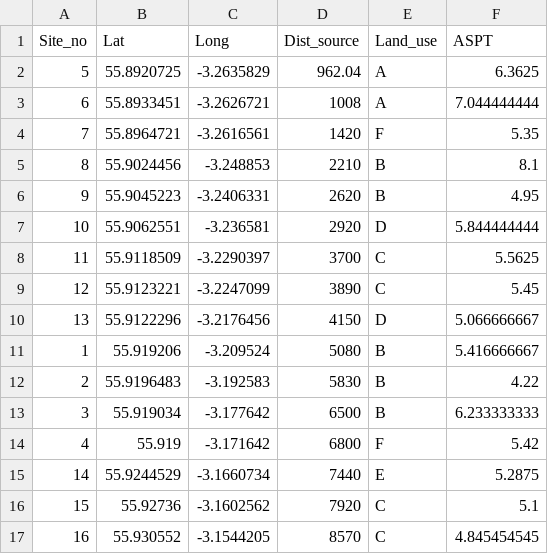
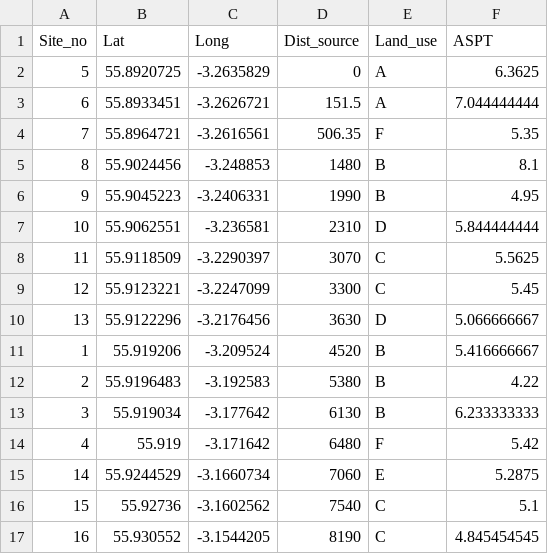
Before and after one commit to emmagemal/EESFieldCourse_FreshwaterInvertebrates, a CSV file: Data/graph_data.csv, drawn as a sheet.

Commit message:
distance from actual source loooool

```diff
--- a/Data/graph_data.csv
+++ b/Data/graph_data.csv
@@ -1,17 +1,17 @@
 Site_no,Lat ,Long,Dist_source,Land_use,ASPT
-5,55.8920725,-3.2635829,962.04,A,6.3625
-6,55.8933451,-3.2626721,1008,A,7.044444444
-7,55.8964721,-3.2616561,1420,F,5.35
-8,55.9024456,-3.248853,2210,B,8.1
-9,55.9045223, -3.2406331,2620,B,4.95
-10,55.9062551,-3.236581,2920,D,5.844444444
-11,55.9118509,-3.2290397,3700,C,5.5625
-12,55.9123221,-3.2247099,3890,C,5.45
-13,55.9122296,-3.2176456,4150,D,5.066666667
-1,55.919206,-3.209524,5080,B,5.416666667
-2,55.9196483,-3.192583,5830,B,4.22
-3,55.919034,-3.177642,6500,B,6.233333333
-4,55.919,-3.171642,6800,F,5.42
-14,55.9244529,-3.1660734,7440,E,5.2875
-15,55.92736,-3.1602562,7920,C,5.1
-16,55.930552,-3.1544205,8570,C,4.845454545
+5,55.8920725,-3.2635829,0,A,6.3625
+6,55.8933451,-3.2626721,151.5,A,7.044444444
+7,55.8964721,-3.2616561,506.35,F,5.35
+8,55.9024456,-3.248853,1480,B,8.1
+9,55.9045223, -3.2406331,1990,B,4.95
+10,55.9062551,-3.236581,2310,D,5.844444444
+11,55.9118509,-3.2290397,3070,C,5.5625
+12,55.9123221,-3.2247099,3300,C,5.45
+13,55.9122296,-3.2176456,3630,D,5.066666667
+1,55.919206,-3.209524,4520,B,5.416666667
+2,55.9196483,-3.192583,5380,B,4.22
+3,55.919034,-3.177642,6130,B,6.233333333
+4,55.919,-3.171642,6480,F,5.42
+14,55.9244529,-3.1660734,7060,E,5.2875
+15,55.92736,-3.1602562,7540,C,5.1
+16,55.930552,-3.1544205,8190,C,4.845454545
```
